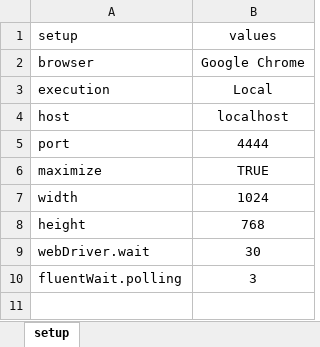
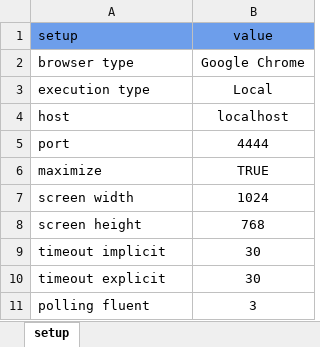
Before and after one commit to ismail-elshafeiy/TestAutomation_JAVA, an Excel workbook: src/main/resources/config.xlsx, sheet setup, drawn as a sheet; values as stored, in another font and other column widths than the file's, no borders; charts and pictures not drawn; addresses are those after the commit; the diff names each change by its address in the sheet, - before the commit and + after, or states it on an @@ line.

```diff
--- a/src/main/resources/config.xlsx (sheet setup)
+++ b/src/main/resources/config.xlsx (sheet setup)
-A1:B1 fill: none
+A1:B1 fill: #6D9EEB
-B1: values
+B1: value
-A2 (setup): browser
+A2 (setup): browser type
-A3 (setup): execution
+A3 (setup): execution type
-A7 (setup): width
+A7 (setup): screen width
-A8 (setup): height
+A8 (setup): screen height
+row 9: timeout implicit | 30
-A10 (setup): webDriver.wait
+A10 (setup): timeout explicit
-A11 (setup): fluentWait.polling
+A11 (setup): polling fluent
```
Also changed, not shown: 17 other files.
